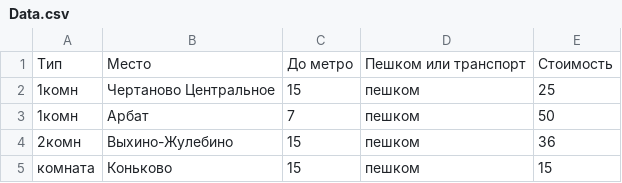
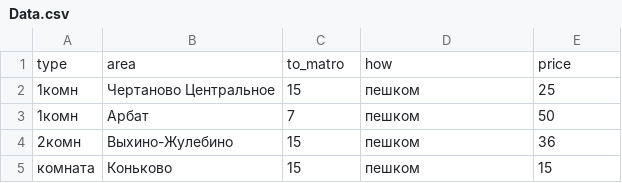
Before and after one commit to dsibi/phyton, a CSV file: RO/Data.csv, drawn as a sheet; only a part is shown.

Commit message:
Update Data.csv

```diff
--- a/RO/Data.csv
+++ b/RO/Data.csv
@@ -1,2 +1,2 @@
-Тип ;Место;До метро;Пешком или транспорт;Стоимость
+type;area;to_matro;how;price
 1комн;Чертаново Центральное;15;пешком;25
```
